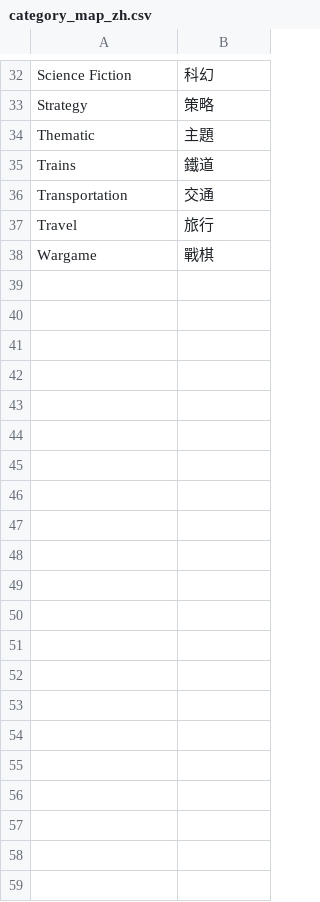
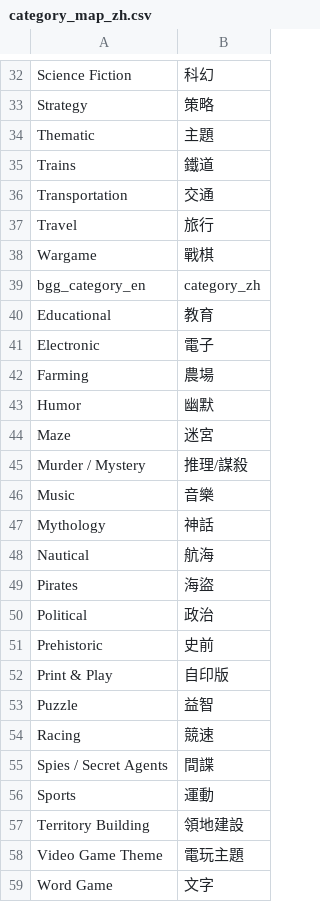
Before and after one commit to TELIFUJ/game-guide-site, a CSV file: data/category_map_zh.csv, drawn as a sheet; only a part is shown, gaps mark what is left out.

Commit message:
Update category_map_zh.csv

```diff
--- a/data/category_map_zh.csv
+++ b/data/category_map_zh.csv
@@ -38 +38,22 @@ Travel,旅行
 Wargame,戰棋
+bgg_category_en,category_zh
+Educational,教育
+Electronic,電子
+Farming,農場
+Humor,幽默
+Maze,迷宮
+Murder / Mystery,推理/謀殺
+Music,音樂
+Mythology,神話
+Nautical,航海
+Pirates,海盜
+Political,政治
+Prehistoric,史前
+Print & Play,自印版
+Puzzle,益智
+Racing,競速
+Spies / Secret Agents,間諜
+Sports,運動
+Territory Building,領地建設
+Video Game Theme,電玩主題
+Word Game,文字
```
